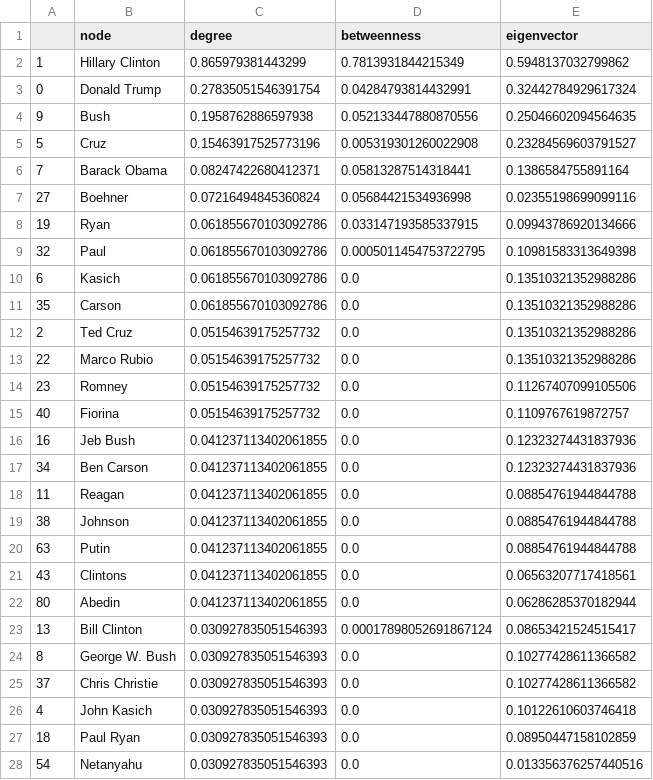
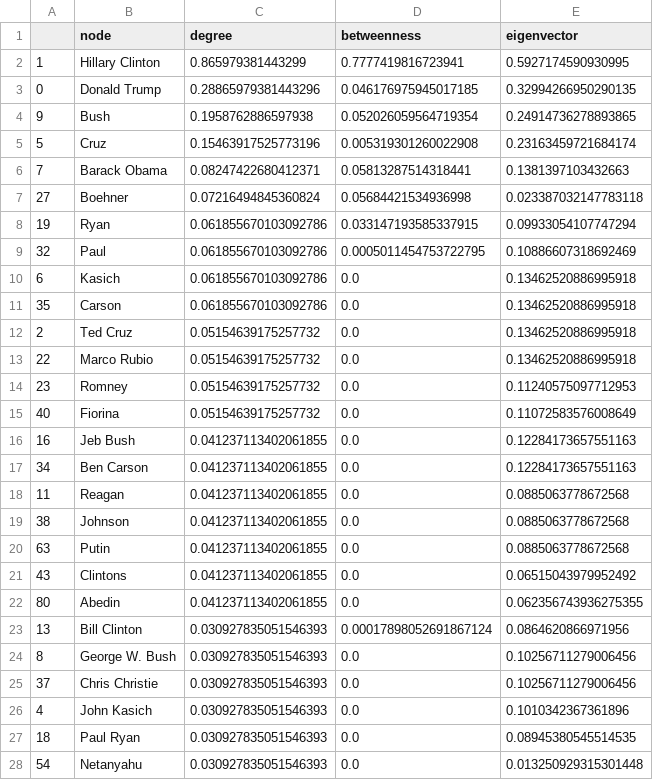
Before and after one commit to nicole-dwenger/cdslanguage-network, a CSV file: out/1_network/centrality_measures_edgelist_REAL.csv, drawn as a sheet; only a part is shown; the diff covers the shown part only.

```diff
--- a/out/1_network/centrality_measures_edgelist_REAL.csv
+++ b/out/1_network/centrality_measures_edgelist_REAL.csv
@@ -1,28 +1,28 @@
 ,node,degree,betweenness,eigenvector
-1,Hillary Clinton,0.865979381443299,0.7813931844215349,0.5948137032799862
-0,Donald Trump,0.27835051546391754,0.04284793814432991,0.32442784929617324
-9,Bush,0.1958762886597938,0.052133447880870556,0.25046602094564635
-5,Cruz,0.15463917525773196,0.005319301260022908,0.23284569603791527
-7,Barack Obama,0.08247422680412371,0.05813287514318441,0.1386584755891164
-27,Boehner,0.07216494845360824,0.05684421534936998,0.02355198699099116
-19,Ryan,0.061855670103092786,0.033147193585337915,0.09943786920134666
-32,Paul,0.061855670103092786,0.0005011454753722795,0.10981583313649398
-6,Kasich,0.061855670103092786,0.0,0.13510321352988286
-35,Carson,0.061855670103092786,0.0,0.13510321352988286
-2,Ted Cruz,0.05154639175257732,0.0,0.13510321352988286
-22,Marco Rubio,0.05154639175257732,0.0,0.13510321352988286
-23,Romney,0.05154639175257732,0.0,0.11267407099105506
-40,Fiorina,0.05154639175257732,0.0,0.1109767619872757
-16,Jeb Bush,0.041237113402061855,0.0,0.12323274431837936
-34,Ben Carson,0.041237113402061855,0.0,0.12323274431837936
-11,Reagan,0.041237113402061855,0.0,0.08854761944844788
-38,Johnson,0.041237113402061855,0.0,0.08854761944844788
-63,Putin,0.041237113402061855,0.0,0.08854761944844788
-43,Clintons,0.041237113402061855,0.0,0.06563207717418561
-80,Abedin,0.041237113402061855,0.0,0.06286285370182944
-13,Bill Clinton,0.030927835051546393,0.00017898052691867124,0.08653421524515417
-8,George W. Bush,0.030927835051546393,0.0,0.10277428611366582
-37,Chris Christie,0.030927835051546393,0.0,0.10277428611366582
-4,John Kasich,0.030927835051546393,0.0,0.10122610603746418
-18,Paul Ryan,0.030927835051546393,0.0,0.08950447158102859
-54,Netanyahu,0.030927835051546393,0.0,0.013356376257440516
+1,Hillary Clinton,0.865979381443299,0.7777419816723941,0.5927174590930995
+0,Donald Trump,0.28865979381443296,0.046176975945017185,0.32994266950290135
+9,Bush,0.1958762886597938,0.052026059564719354,0.24914736278893865
+5,Cruz,0.15463917525773196,0.005319301260022908,0.23163459721684174
+7,Barack Obama,0.08247422680412371,0.05813287514318441,0.1381397103432663
+27,Boehner,0.07216494845360824,0.05684421534936998,0.023387032147783118
+19,Ryan,0.061855670103092786,0.033147193585337915,0.09933054107747294
+32,Paul,0.061855670103092786,0.0005011454753722795,0.10886607318692469
+6,Kasich,0.061855670103092786,0.0,0.13462520886995918
+35,Carson,0.061855670103092786,0.0,0.13462520886995918
+2,Ted Cruz,0.05154639175257732,0.0,0.13462520886995918
+22,Marco Rubio,0.05154639175257732,0.0,0.13462520886995918
+23,Romney,0.05154639175257732,0.0,0.11240575097712953
+40,Fiorina,0.05154639175257732,0.0,0.11072583576008649
+16,Jeb Bush,0.041237113402061855,0.0,0.12284173657551163
+34,Ben Carson,0.041237113402061855,0.0,0.12284173657551163
+11,Reagan,0.041237113402061855,0.0,0.0885063778672568
+38,Johnson,0.041237113402061855,0.0,0.0885063778672568
+63,Putin,0.041237113402061855,0.0,0.0885063778672568
+43,Clintons,0.041237113402061855,0.0,0.06515043979952492
+80,Abedin,0.041237113402061855,0.0,0.062356743936275355
+13,Bill Clinton,0.030927835051546393,0.00017898052691867124,0.0864620866971956
+8,George W. Bush,0.030927835051546393,0.0,0.10256711279006456
+37,Chris Christie,0.030927835051546393,0.0,0.10256711279006456
+4,John Kasich,0.030927835051546393,0.0,0.1010342367361896
+18,Paul Ryan,0.030927835051546393,0.0,0.08945380545514535
+54,Netanyahu,0.030927835051546393,0.0,0.013250929315301448
```
Also changed, not shown: 1 added row, 1 removed row and 70 edited cells elsewhere in this file, out/1_network/centrality_measures_edgelist_FAKE.csv, 7 other files.
